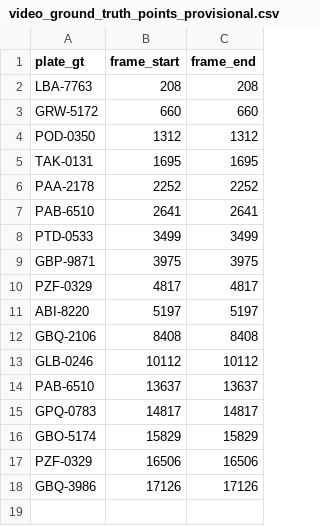
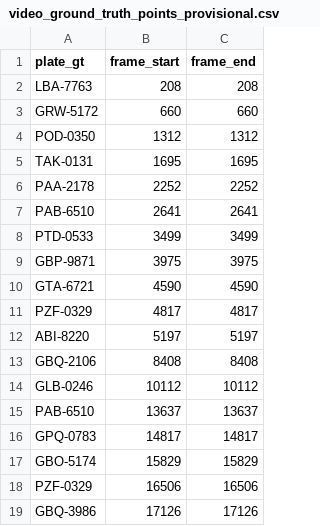
Before and after one commit to eduardoceballos666/SIRAP_2, a CSV file: blind_eval/video_ground_truth_points_provisional.csv, drawn as a sheet.

Commit message:
Restore complete 18-point provisional video reference

```diff
--- a/blind_eval/video_ground_truth_points_provisional.csv
+++ b/blind_eval/video_ground_truth_points_provisional.csv
@@ -9,2 +9,3 @@ PTD-0533,3499,3499
 GBP-9871,3975,3975
+GTA-6721,4590,4590
 PZF-0329,4817,4817
```
